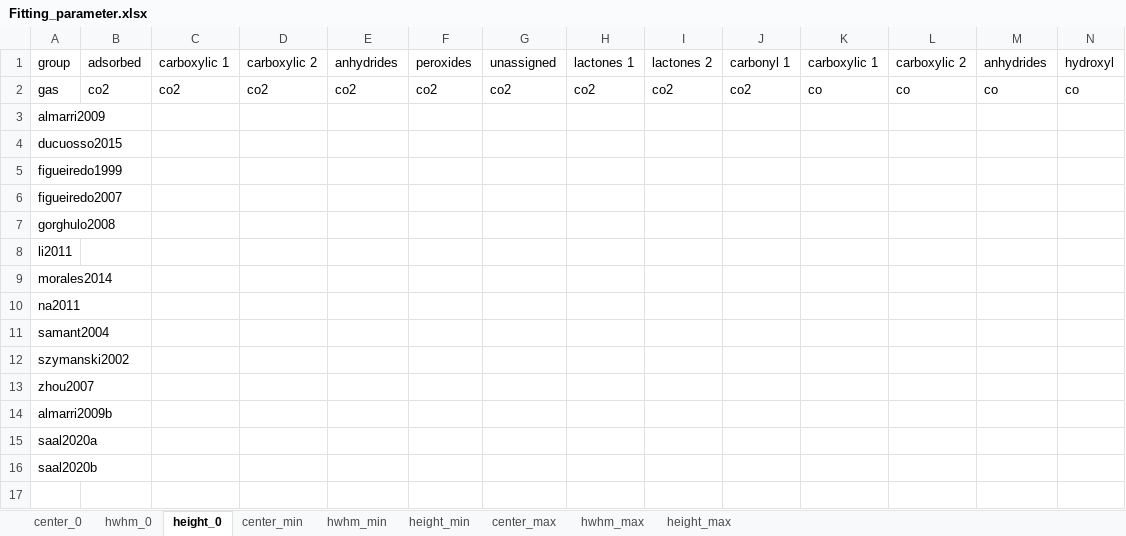
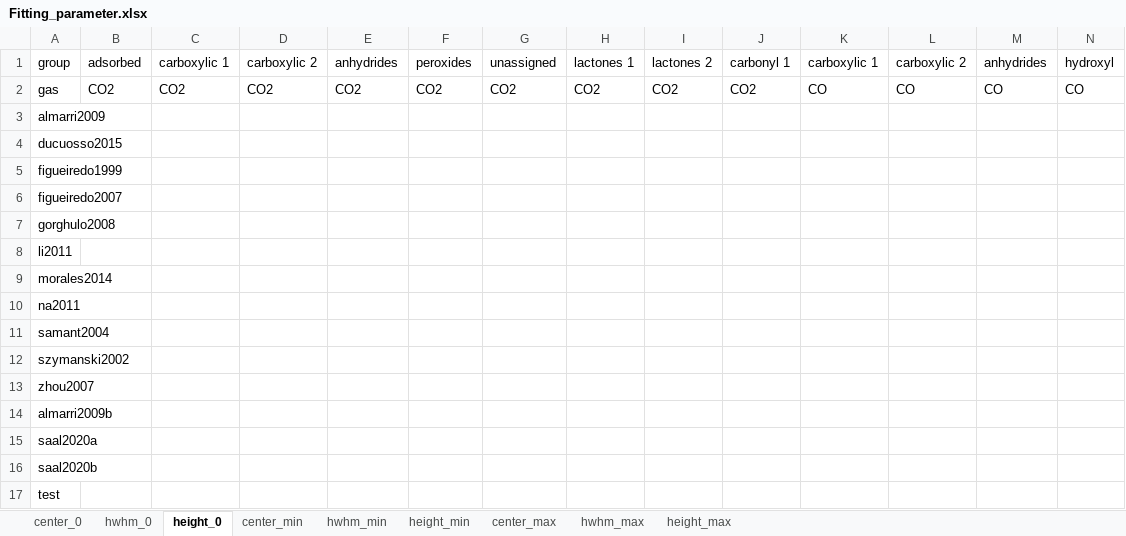
Before and after one commit to LeonSaal/TGA-FTIR-hyphenation-tool-kit, an Excel workbook: Fitting_parameter.xlsx, sheet height_0, drawn as a sheet; only a part is shown; values as stored, in another font and other column widths than the file's, no borders; rows hold the shown columns only; the diff covers the shown part only; the diff names each change by its address in the sheet, - before the commit and + after, or states it on an @@ line.

```diff
--- a/Fitting_parameter.xlsx (sheet height_0)
+++ b/Fitting_parameter.xlsx (sheet height_0)
-B2 (adsorbed): co2
+B2 (adsorbed): CO2
-C2 (carboxylic 1): co2
+C2 (carboxylic 1): CO2
-D2 (carboxylic 2): co2
+D2 (carboxylic 2): CO2
-E2 (anhydrides): co2
+E2 (anhydrides): CO2
-F2 (peroxides): co2
+F2 (peroxides): CO2
-G2 (unassigned): co2
+G2 (unassigned): CO2
-H2 (lactones 1): co2
+H2 (lactones 1): CO2
-I2 (lactones 2): co2
+I2 (lactones 2): CO2
-J2 (carbonyl 1): co2
+J2 (carbonyl 1): CO2
-K2 (carboxylic 1): co
+K2 (carboxylic 1): CO
-L2 (carboxylic 2): co
+L2 (carboxylic 2): CO
-M2 (anhydrides): co
+M2 (anhydrides): CO
-N2 (hydroxyl): co
+N2 (hydroxyl): CO
+row 17: test
```
Also changed, not shown: 8 edited cells elsewhere in this sheet, sheet center_0, sheet center_max, sheet hwhm_0, sheet center_min, sheet height_min, sheet hwhm_max, 2 more sheets, 9 other files.
